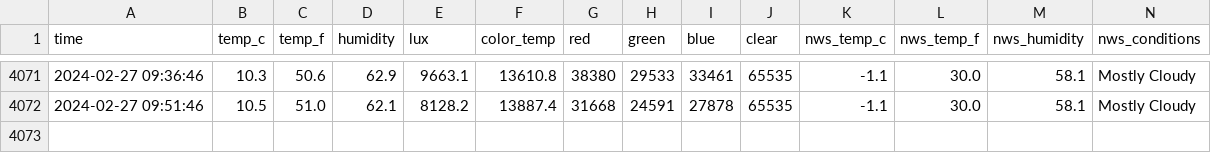
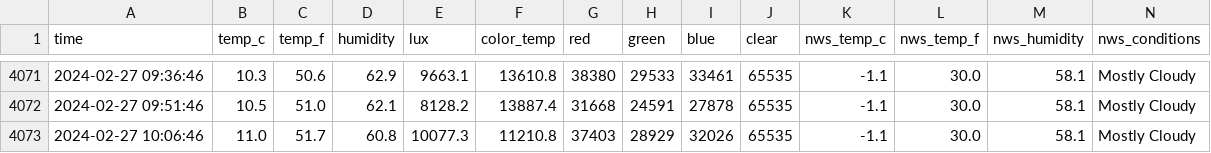
Before and after one commit to emilyanndavis/drafty, a CSV file: _data/all.csv, drawn as a sheet; only a part is shown, gaps mark what is left out.

```diff
--- a/_data/all.csv
+++ b/_data/all.csv
@@ -4072 +4072,2 @@ time,temp_c,temp_f,humidity,lux,color_temp,red,green,blue,clear,nws_temp_c,nws_t
 2024-02-27 09:51:46,10.5,51.0,62.1,8128.2,13887.4,31668,24591,27878,65535,-1.1,30.0,58.1,Mostly Cloudy
+2024-02-27 10:06:46,11.0,51.7,60.8,10077.3,11210.8,37403,28929,32026,65535,-1.1,30.0,58.1,Mostly Cloudy
```
Also changed, not shown: _data/most-recent.csv.
